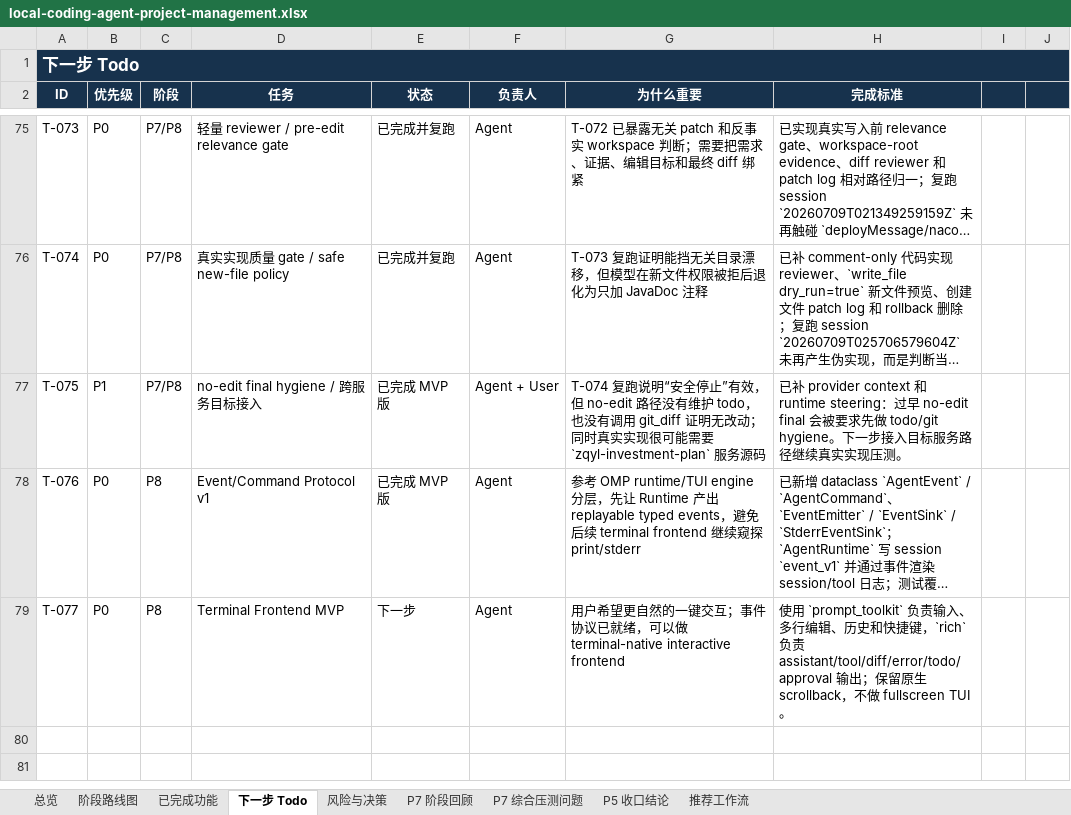
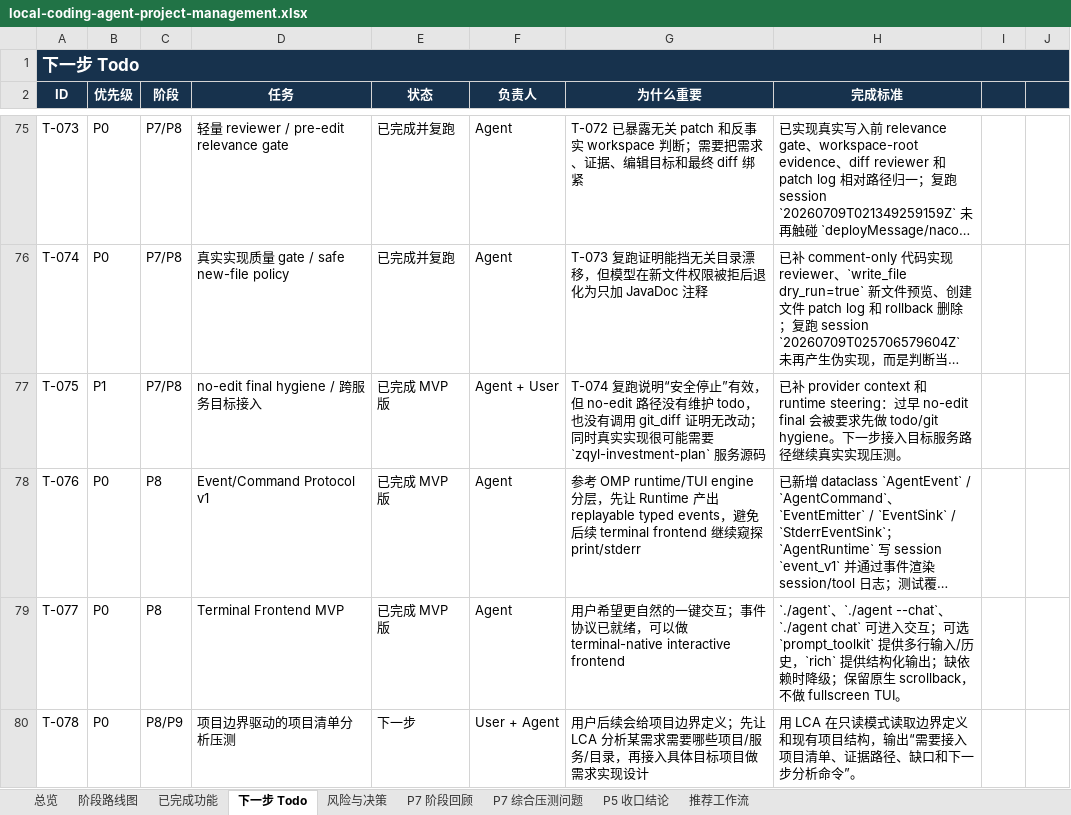
Before and after one commit to noone6931/lca-private-handoff-20260803, an Excel workbook: docs/local-coding-agent-project-management.xlsx, sheet 下一步 Todo, drawn as a sheet; only a part is shown, gaps mark what is left out; long unchanged cells end in …; values as stored, in another font and other column widths than the file's, no borders; the diff names each change by its address in the sheet, - before the commit and + after, or states it on an @@ line.

```diff
--- a/docs/local-coding-agent-project-management.xlsx (sheet 下一步 Todo)
+++ b/docs/local-coding-agent-project-management.xlsx (sheet 下一步 Todo)
-E79 (状态): 下一步
+E79 (状态): 已完成 MVP 版
-H79 (完成标准): 使用 `prompt_toolkit` 负责输入、多行编辑、历史和快捷键，`rich` 负责 assistant/tool/diff/error/todo/approval 输出；保…
+H79 (完成标准): `./agent`、`./agent --chat`、`./agent chat` 可进入交互；可选 `prompt_toolkit` 提供多行输入/历史，`rich` 提供结构化输出；缺依赖时降级；保…
+row 80: T-078 | P0 | P8/P9 | 项目边界驱动的项目清单分析压测 | 下一步 | User + Agent | 用户后续会给项目边界定义；先让 LCA 分析某需求需要哪些项目/服务/目录，再接入具体目标项目做需求实现设计 | 用 LCA 在只读模式读取边界定义和现有项目结构，输出“需要接入项目清单、证据路径、缺口和下一步分析命令”。
```
Also changed, not shown: sheet 风险与决策, sheet P7 阶段回顾, sheet 总览, sheet 已完成功能, sheet P5 收口结论, sheet 阶段路线图, 15 other files.
